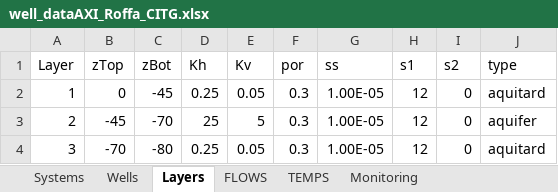
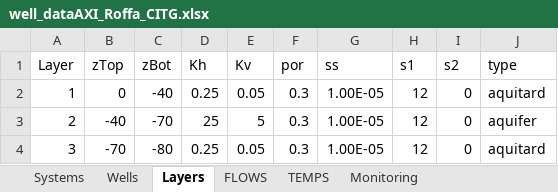
Before and after one commit to Daafip/design-ASR-CEGM2006, an Excel workbook: Assignments/Week 3 - ATES/well_dataAXI_Roffa_CITG.xlsx, sheet Layers, drawn as a sheet; values as stored, in another font and other column widths than the file's, no borders; the diff names each change by its address in the sheet, - before the commit and + after, or states it on an @@ line.

```diff
--- a/Assignments/Week 3 - ATES/well_dataAXI_Roffa_CITG.xlsx (sheet Layers)
+++ b/Assignments/Week 3 - ATES/well_dataAXI_Roffa_CITG.xlsx (sheet Layers)
-C2 (zBot): -45
+C2 (zBot): -40
-B3 (zTop): -45
+B3 (zTop): -40
```
Also changed, not shown: sheet Wells, sheet Systems, 3 other files.
